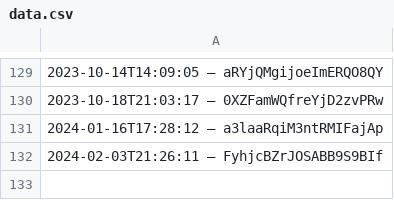
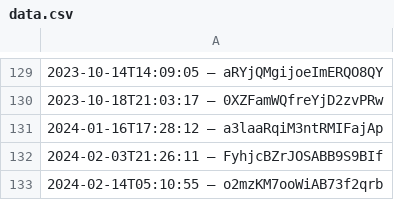
Before and after one commit to darkknight68/hyperliquid-trading-bot, a CSV file: data.csv, drawn as a sheet; only a part is shown, gaps mark what is left out.

Commit message:
Patch crash in data.csv under load

```diff
--- a/data.csv
+++ b/data.csv
@@ -132 +132,2 @@
 2024-02-03T21:26:11 – FyhjcBZrJOSABB9S9BIf
+2024-02-14T05:10:55 – o2mzKM7ooWiAB73f2qrb
```
